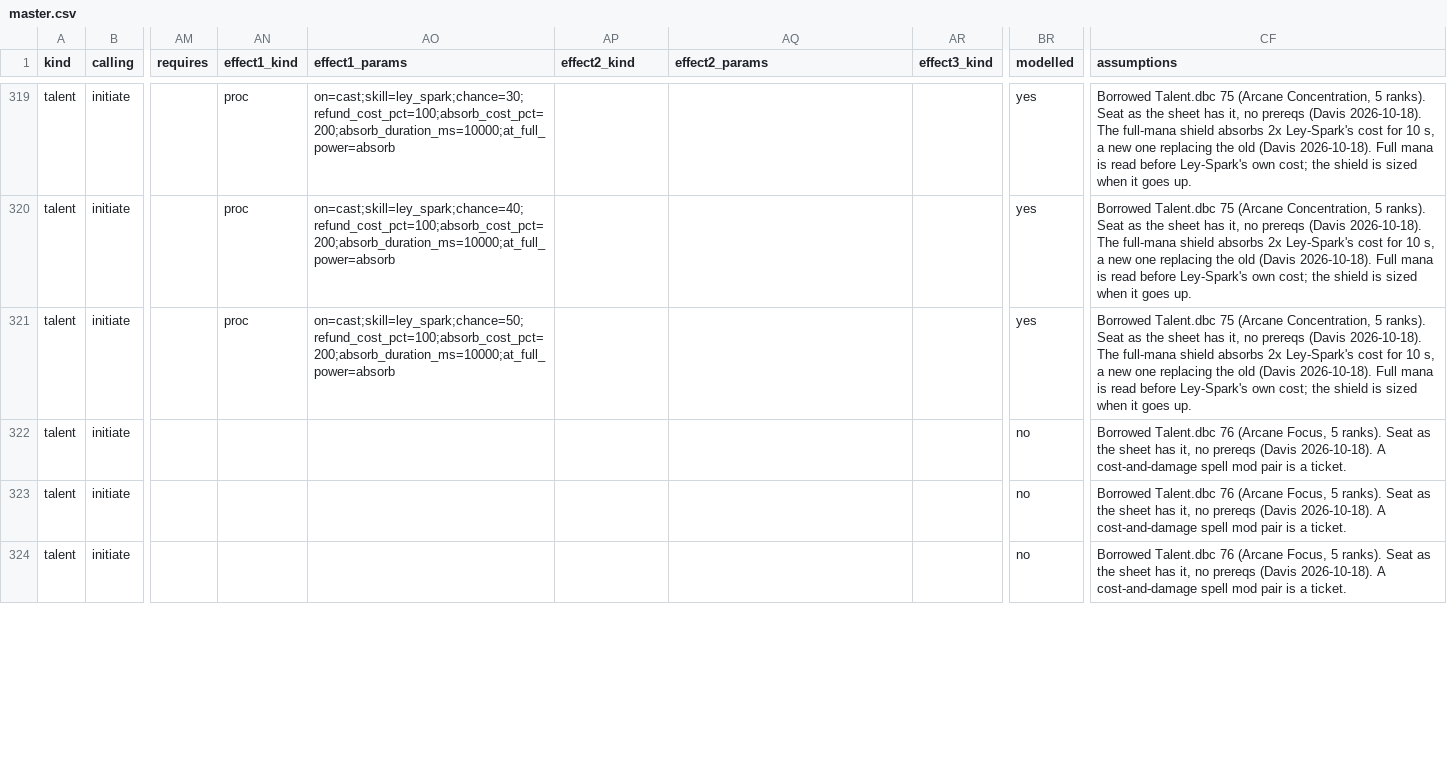
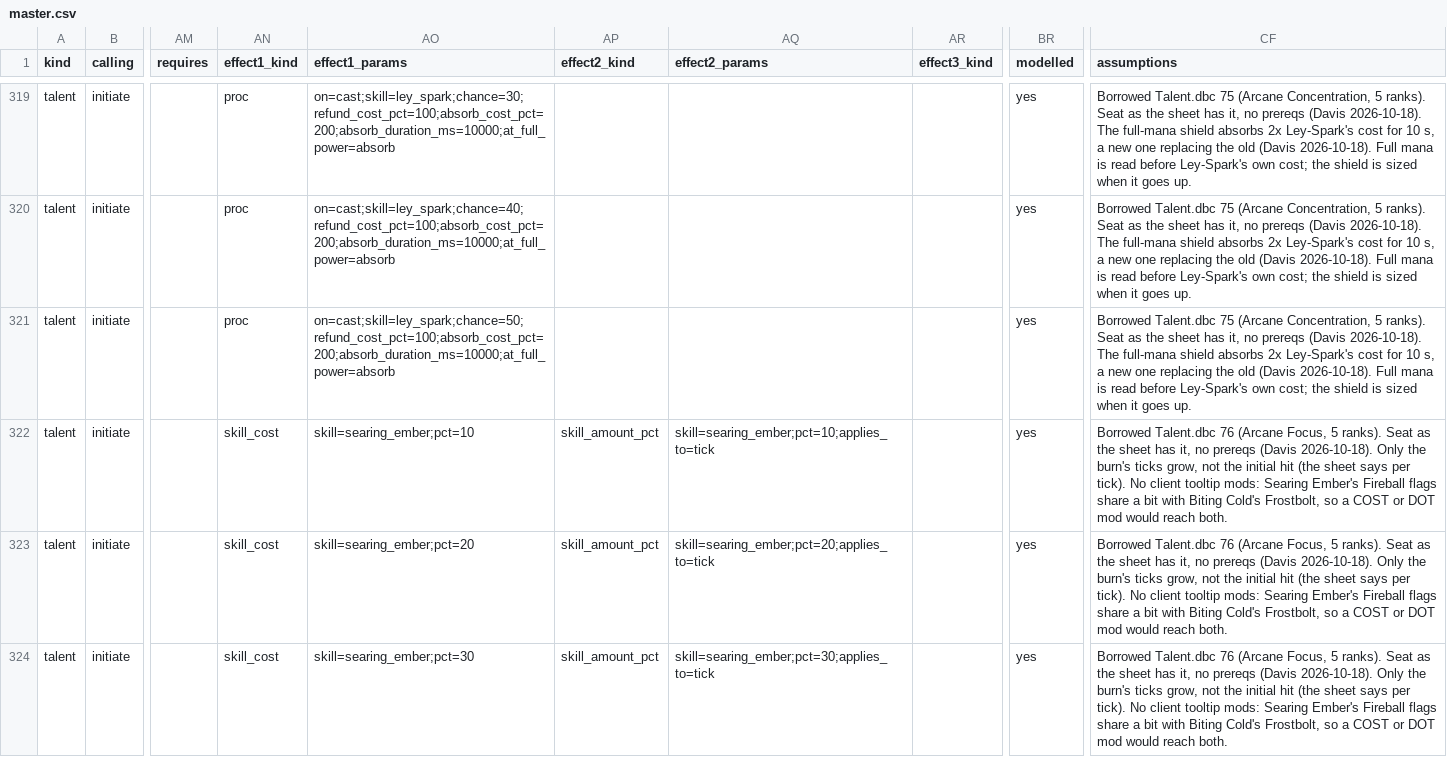
Before and after one commit to dmavs412/twilights-eve-wow, a CSV file: data/twilights-eve/master.csv, drawn as a sheet; only a part is shown, gaps mark what is left out; the diff covers the shown part only; the diff names each change by its address in the sheet, - before the commit and + after, or states it on an @@ line.

```diff
--- a/data/twilights-eve/master.csv
+++ b/data/twilights-eve/master.csv
-AN322:AN324 (effect1_kind): (empty)
+AN322:AN324 (effect1_kind): skill_cost
-AO322 (effect1_params): (empty)
+AO322 (effect1_params): skill=searing_ember;pct=10
-AP322:AP324 (effect2_kind): (empty)
+AP322:AP324 (effect2_kind): skill_amount_pct
-AQ322 (effect2_params): (empty)
+AQ322 (effect2_params): skill=searing_ember;pct=10;applies_to=tick
-BR322:BR324 (modelled): no
+BR322:BR324 (modelled): yes
-CF322:CF324 (assumptions): …(Davis 2026-10-18). A cost-and-damage spell mod pair is a ticket.
+CF322:CF324 (assumptions): …(Davis 2026-10-18). Only the burn's ticks grow, not the initial hit (the sheet says per tick). No client tooltip mods: Searing Ember's Fireball flags share a bit with Biting Cold's Frostbolt, so a COST or DOT mod would reach both.
-AO323 (effect1_params): (empty)
+AO323 (effect1_params): skill=searing_ember;pct=20
-AQ323 (effect2_params): (empty)
+AQ323 (effect2_params): skill=searing_ember;pct=20;applies_to=tick
-AO324 (effect1_params): (empty)
+AO324 (effect1_params): skill=searing_ember;pct=30
-AQ324 (effect2_params): (empty)
+AQ324 (effect2_params): skill=searing_ember;pct=30;applies_to=tick
```
Also changed, not shown: 24 edited cells elsewhere in this file, 9 other files.
